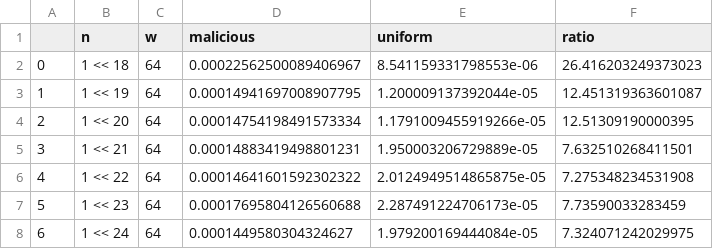
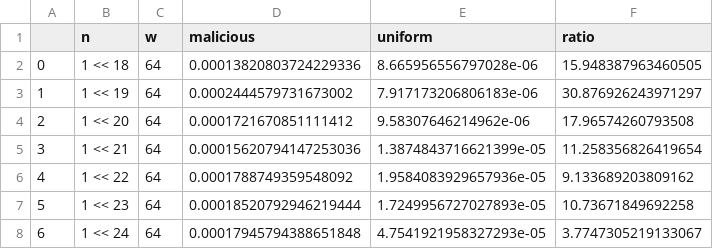
Before and after one commit to dezhanglee/modern-hashing, a CSV file: data.csv, drawn as a sheet.

Commit message:
fix: merge

```diff
--- a/data.csv
+++ b/data.csv
@@ -1,8 +1,8 @@
 ,n,w,malicious,uniform,ratio
-0,1 << 18,64,0.00022562500089406967,8.541159331798553e-06,26.416203249373023
-1,1 << 19,64,0.00014941697008907795,1.200009137392044e-05,12.451319363601087
-2,1 << 20,64,0.00014754198491573334,1.1791009455919266e-05,12.51309190000395
-3,1 << 21,64,0.00014883419498801231,1.950003206729889e-05,7.632510268411501
-4,1 << 22,64,0.00014641601592302322,2.0124949514865875e-05,7.275348234531908
-5,1 << 23,64,0.00017695804126560688,2.287491224706173e-05,7.73590033283459
-6,1 << 24,64,0.0001449580304324627,1.979200169444084e-05,7.324071242029975
+0,1 << 18,64,0.00013820803724229336,8.665956556797028e-06,15.948387963460505
+1,1 << 19,64,0.0002444579731673002,7.917173206806183e-06,30.876926243971297
+2,1 << 20,64,0.0001721670851111412,9.58307646214962e-06,17.96574260793508
+3,1 << 21,64,0.00015620794147253036,1.3874843716621399e-05,11.258356826419654
+4,1 << 22,64,0.0001788749359548092,1.9584083929657936e-05,9.133689203809162
+5,1 << 23,64,0.00018520792946219444,1.7249956727027893e-05,10.73671849692258
+6,1 << 24,64,0.00017945794388651848,4.7541921958327293e-05,3.7747305219133067
```
